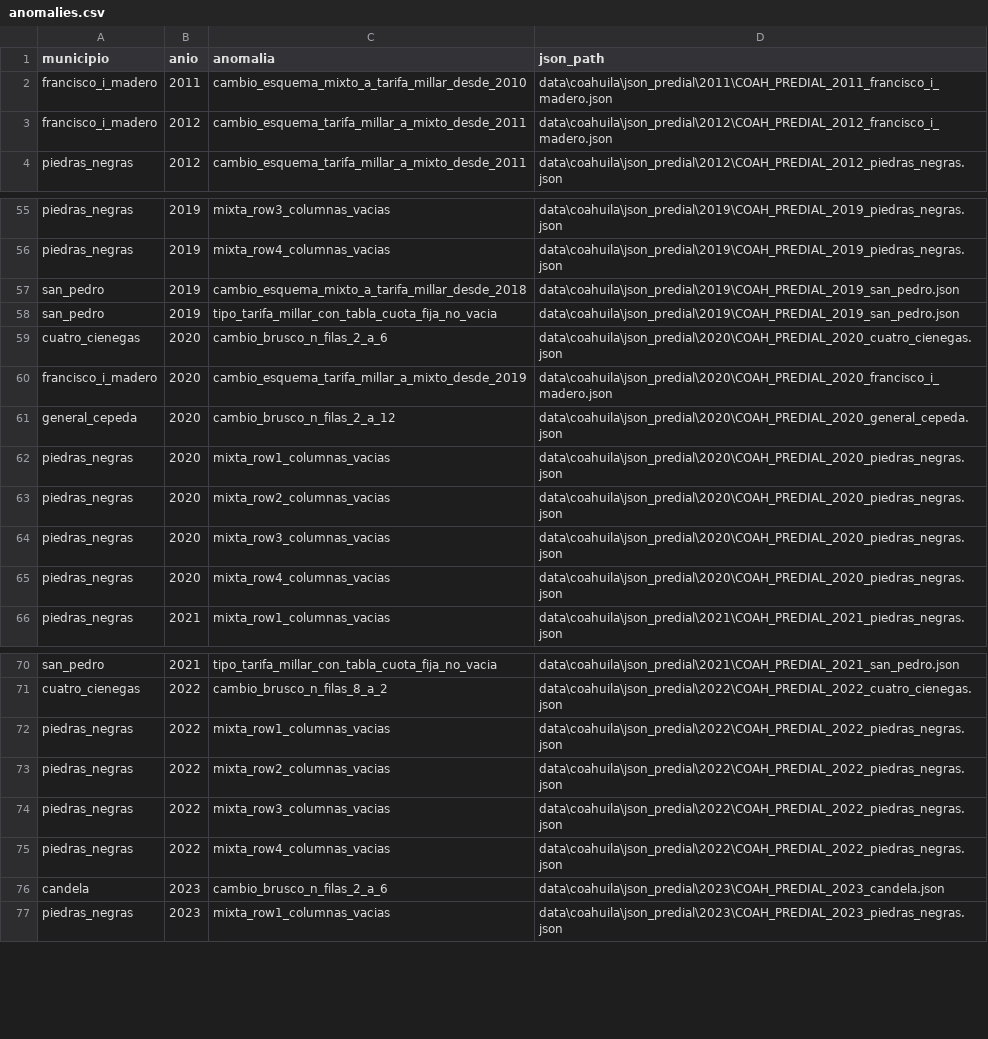
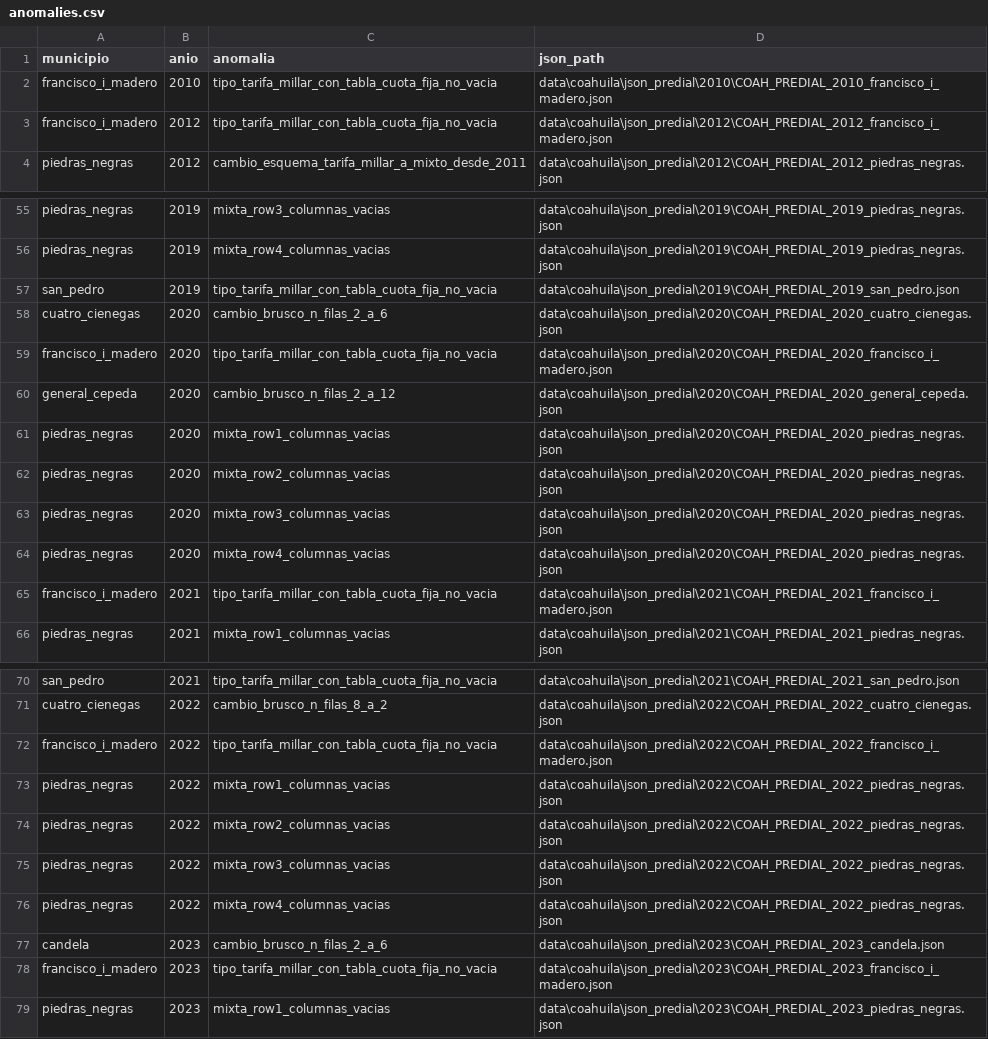
Before and after one commit to gib-again/predial-mx, a CSV file: data/coahuila/meta/anomalies.csv, drawn as a sheet; only a part is shown, gaps mark what is left out; the diff covers the shown part only.

```diff
--- a/data/coahuila/meta/anomalies.csv
+++ b/data/coahuila/meta/anomalies.csv
@@ -1,4 +1,4 @@
 municipio,anio,anomalia,json_path
-francisco_i_madero,2011,cambio_esquema_mixto_a_tarifa_millar_desde_2010,data\coahuila\json_predial\2011\COAH_PREDIAL_2011_francisco_i_madero.json
-francisco_i_madero,2012,cambio_esquema_tarifa_millar_a_mixto_desde_2011,data\coahuila\json_predial\2012\COAH_PREDIAL_2012_francisco_i_madero.json
+francisco_i_madero,2010,tipo_tarifa_millar_con_tabla_cuota_fija_no_vacia,data\coahuila\json_predial\2010\COAH_PREDIAL_2010_francisco_i_madero.json
+francisco_i_madero,2012,tipo_tarifa_millar_con_tabla_cuota_fija_no_vacia,data\coahuila\json_predial\2012\COAH_PREDIAL_2012_francisco_i_madero.json
 piedras_negras,2012,cambio_esquema_tarifa_millar_a_mixto_desde_2011,data\coahuila\json_predial\2012\COAH_PREDIAL_2012_piedras_negras.json
@@ -56,6 +56,5 @@ piedras_negras,2019,mixta_row3_columnas_vacias,data\coahuila\json_predial\2019\C
 piedras_negras,2019,mixta_row4_columnas_vacias,data\coahuila\json_predial\2019\COAH_PREDIAL_2019_piedras_negras.json
-san_pedro,2019,cambio_esquema_mixto_a_tarifa_millar_desde_2018,data\coahuila\json_predial\2019\COAH_PREDIAL_2019_san_pedro.json
 san_pedro,2019,tipo_tarifa_millar_con_tabla_cuota_fija_no_vacia,data\coahuila\json_predial\2019\COAH_PREDIAL_2019_san_pedro.json
 cuatro_cienegas,2020,cambio_brusco_n_filas_2_a_6,data\coahuila\json_predial\2020\COAH_PREDIAL_2020_cuatro_cienegas.json
-francisco_i_madero,2020,cambio_esquema_tarifa_millar_a_mixto_desde_2019,data\coahuila\json_predial\2020\COAH_PREDIAL_2020_francisco_i_madero.json
+francisco_i_madero,2020,tipo_tarifa_millar_con_tabla_cuota_fija_no_vacia,data\coahuila\json_predial\2020\COAH_PREDIAL_2020_francisco_i_madero.json
 general_cepeda,2020,cambio_brusco_n_filas_2_a_12,data\coahuila\json_predial\2020\COAH_PREDIAL_2020_general_cepeda.json
@@ -65,2 +64,3 @@ piedras_negras,2020,mixta_row3_columnas_vacias,data\coahuila\json_predial\2020\C
 piedras_negras,2020,mixta_row4_columnas_vacias,data\coahuila\json_predial\2020\COAH_PREDIAL_2020_piedras_negras.json
+francisco_i_madero,2021,tipo_tarifa_millar_con_tabla_cuota_fija_no_vacia,data\coahuila\json_predial\2021\COAH_PREDIAL_2021_francisco_i_madero.json
 piedras_negras,2021,mixta_row1_columnas_vacias,data\coahuila\json_predial\2021\COAH_PREDIAL_2021_piedras_negras.json
@@ -71,2 +71,3 @@ san_pedro,2021,tipo_tarifa_millar_con_tabla_cuota_fija_no_vacia,data\coahuila\js
 cuatro_cienegas,2022,cambio_brusco_n_filas_8_a_2,data\coahuila\json_predial\2022\COAH_PREDIAL_2022_cuatro_cienegas.json
+francisco_i_madero,2022,tipo_tarifa_millar_con_tabla_cuota_fija_no_vacia,data\coahuila\json_predial\2022\COAH_PREDIAL_2022_francisco_i_madero.json
 piedras_negras,2022,mixta_row1_columnas_vacias,data\coahuila\json_predial\2022\COAH_PREDIAL_2022_piedras_negras.json
@@ -76,2 +77,3 @@ piedras_negras,2022,mixta_row4_columnas_vacias,data\coahuila\json_predial\2022\C
 candela,2023,cambio_brusco_n_filas_2_a_6,data\coahuila\json_predial\2023\COAH_PREDIAL_2023_candela.json
+francisco_i_madero,2023,tipo_tarifa_millar_con_tabla_cuota_fija_no_vacia,data\coahuila\json_predial\2023\COAH_PREDIAL_2023_francisco_i_madero.json
 piedras_negras,2023,mixta_row1_columnas_vacias,data\coahuila\json_predial\2023\COAH_PREDIAL_2023_piedras_negras.json
```
Also changed, not shown: 6 added rows, 4 removed rows and 4 edited cells elsewhere in this file, data/guanajuato/meta/anomalies.csv, data/oaxaca/meta/schema_switches.csv, 34 other files.
